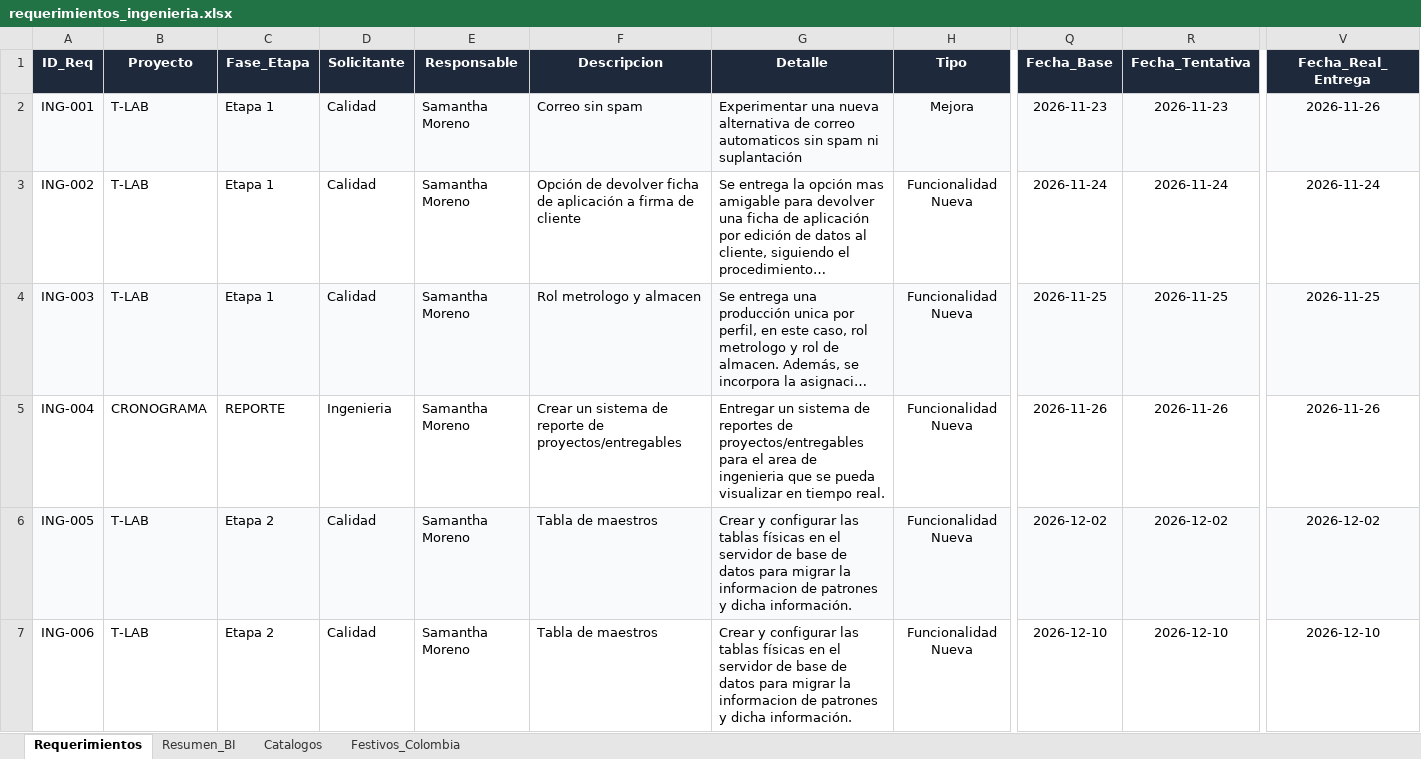
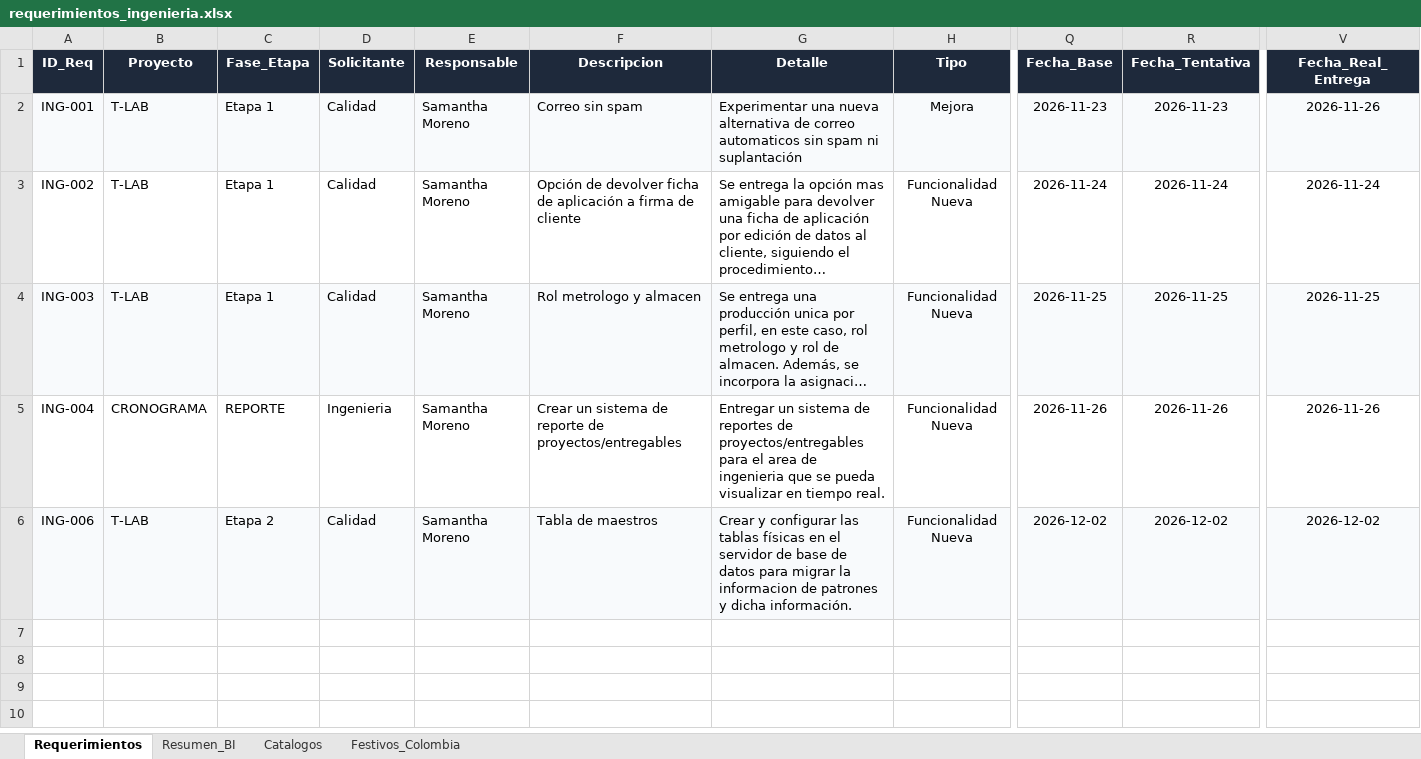
Before and after one commit to morenomolinasamantha-wq/control-avance-ingenieria, an Excel workbook: requerimientos_ingenieria.xlsx, sheet Requerimientos, drawn as a sheet; only a part is shown, gaps mark what is left out; long unchanged cells end in …; values as stored, in another font and other column widths than the file's, no borders; conditional formats not drawn; removed rows and columns are numbered as before the commit, all else as after; rows hold the shown columns only; the diff covers the shown part only; the diff names each change by its address in the sheet, - before the commit and + after, or states it on an @@ line.

Commit message:
[skip ci] Actualizar requerimientos_ingenieria.xlsx desde tablero web

```diff
--- a/requerimientos_ingenieria.xlsx (sheet Requerimientos)
+++ b/requerimientos_ingenieria.xlsx (sheet Requerimientos)
-row 6: ING-005 | T-LAB | Etapa 2 | Calidad | Samantha Moreno | Tabla de maestros | Crear y configurar las tablas físicas en el servidor de base de datos para migrar la informacion de patrones y dicha información. | Funcionalidad Nueva | 2026-12-02 | 2026-12-02 | 2026-12-02
-A6:V6 fill: none
+A6:V6 fill: #F8FAFC
-Q6 (Fecha_Base): 2026-12-10
+Q6 (Fecha_Base): 2026-12-02
-R6 (Fecha_Tentativa): 2026-12-10
+R6 (Fecha_Tentativa): 2026-12-02
-V6 (Fecha_Real_Entrega): 2026-12-10
+V6 (Fecha_Real_Entrega): 2026-12-02
```
Also changed, not shown: cell formats elsewhere in this sheet.
